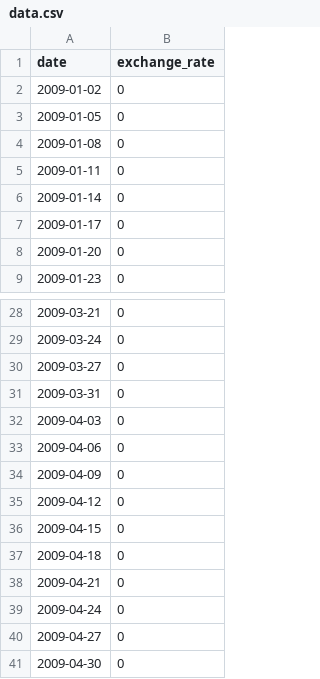
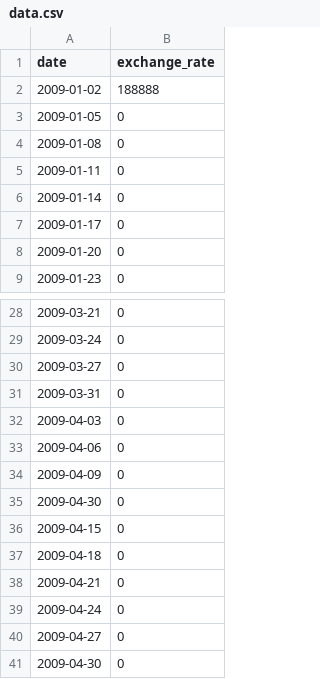
Before and after one commit to 42-cursus-osonseth/CPP-09, a CSV file: ex00/data.csv, drawn as a sheet; only a part is shown, gaps mark what is left out.

```diff
--- a/ex00/data.csv
+++ b/ex00/data.csv
@@ -1,3 +1,3 @@
 date,exchange_rate
-2009-01-02,0
+2009-01-02,188888
 2009-01-05,0
@@ -34,3 +34,3 @@ date,exchange_rate
 2009-04-09,0
-2009-04-12,0
+2009-04-30,0
 2009-04-15,0
```
Also changed, not shown: 4 other files.
